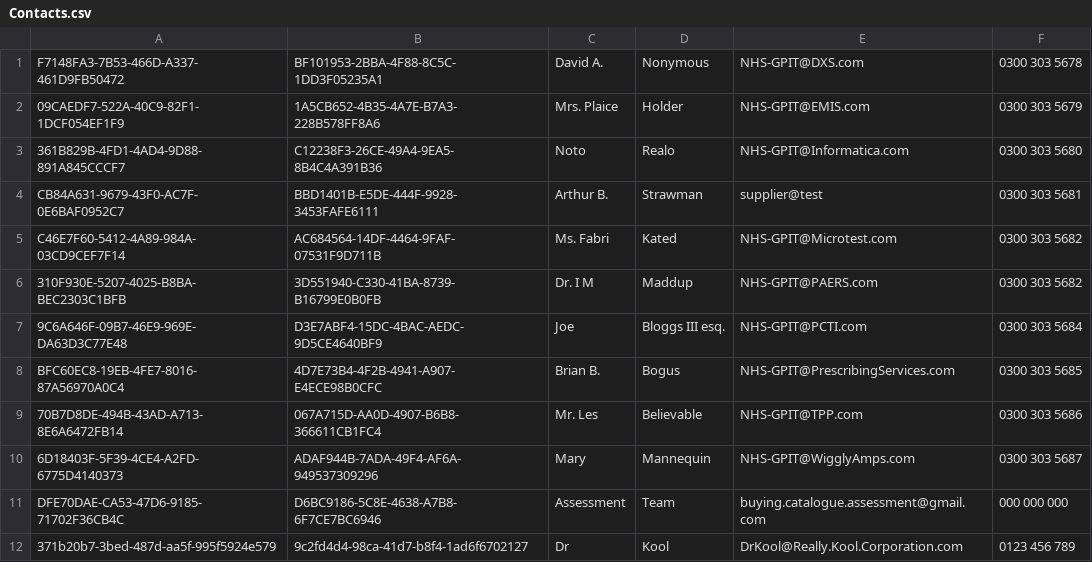
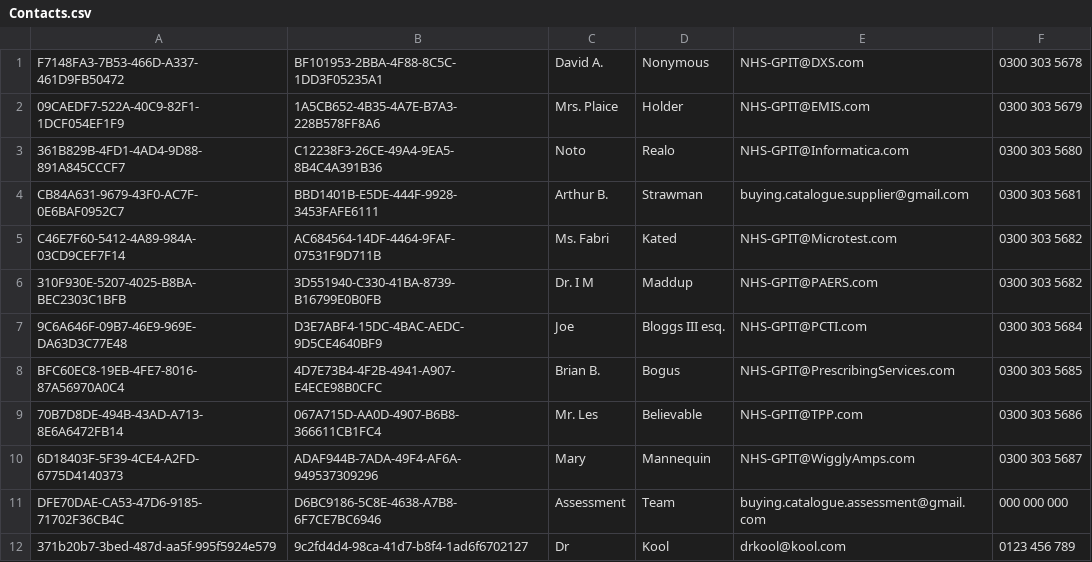
Before and after one commit to nhs-digital-gp-it-futures/NHSBuyingCatalogue, a CSV file: beta-private/api/NHSD.GPITF.BuyingCatalog/Data/Contacts.csv, drawn as a sheet.

```diff
--- a/beta-private/api/NHSD.GPITF.BuyingCatalog/Data/Contacts.csv
+++ b/beta-private/api/NHSD.GPITF.BuyingCatalog/Data/Contacts.csv
@@ -3,3 +3,3 @@ F7148FA3-7B53-466D-A337-461D9FB50472,BF101953-2BBA-4F88-8C5C-1DD3F05235A1,David
 361B829B-4FD1-4AD4-9D88-891A845CCCF7,C12238F3-26CE-49A4-9EA5-8B4C4A391B36,Noto,Realo,NHS-GPIT@Informatica.com,0300 303 5680
-CB84A631-9679-43F0-AC7F-0E6BAF0952C7,BBD1401B-E5DE-444F-9928-3453FAFE6111,Arthur B.,Strawman,supplier@test,0300 303 5681
+CB84A631-9679-43F0-AC7F-0E6BAF0952C7,BBD1401B-E5DE-444F-9928-3453FAFE6111,Arthur B.,Strawman,buying.catalogue.supplier@gmail.com,0300 303 5681
 C46E7F60-5412-4A89-984A-03CD9CEF7F14,AC684564-14DF-4464-9FAF-07531F9D711B,Ms. Fabri,Kated,NHS-GPIT@Microtest.com,0300 303 5682
@@ -11,2 +11,2 @@ BFC60EC8-19EB-4FE7-8016-87A56970A0C4,4D7E73B4-4F2B-4941-A907-E4ECE98B0CFC,Brian
 DFE70DAE-CA53-47D6-9185-71702F36CB4C,D6BC9186-5C8E-4638-A7B8-6F7CE7BC6946,Assessment,Team,buying.catalogue.assessment@gmail.com,000 000 000
-371b20b7-3bed-487d-aa5f-995f5924e579,9c2fd4d4-98ca-41d7-b8f4-1ad6f6702127,Dr,Kool,DrKool@Really.Kool.Corporation.com,0123 456 789
+371b20b7-3bed-487d-aa5f-995f5924e579,9c2fd4d4-98ca-41d7-b8f4-1ad6f6702127,Dr,Kool,drkool@kool.com,0123 456 789
```
Also changed, not shown: 30 other files.
